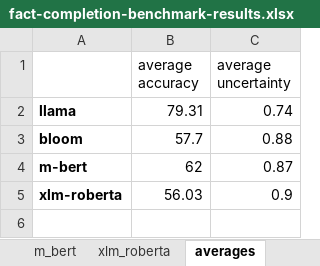
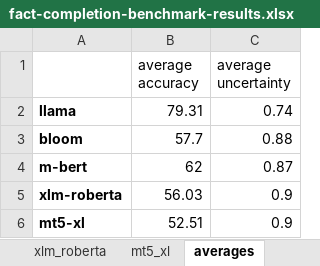
Before and after one commit to daniel-furman/polyglot-or-not, an Excel workbook: notebooks/viz/assets/fact-completion-benchmark-results.xlsx, sheet averages, drawn as a sheet; values as stored, in another font and other column widths than the file's, no borders; charts and pictures not drawn; the diff names each change by its address in the sheet, - before the commit and + after, or states it on an @@ line.

```diff
--- a/notebooks/viz/assets/fact-completion-benchmark-results.xlsx (sheet averages)
+++ b/notebooks/viz/assets/fact-completion-benchmark-results.xlsx (sheet averages)
+sheet tab: mt5_xl
+row 6: mt5-xl | 52.51 | 0.9
```
Also changed, not shown: sheet llama, sheet multilingual-bench, charts or pictures, 27 other files.
